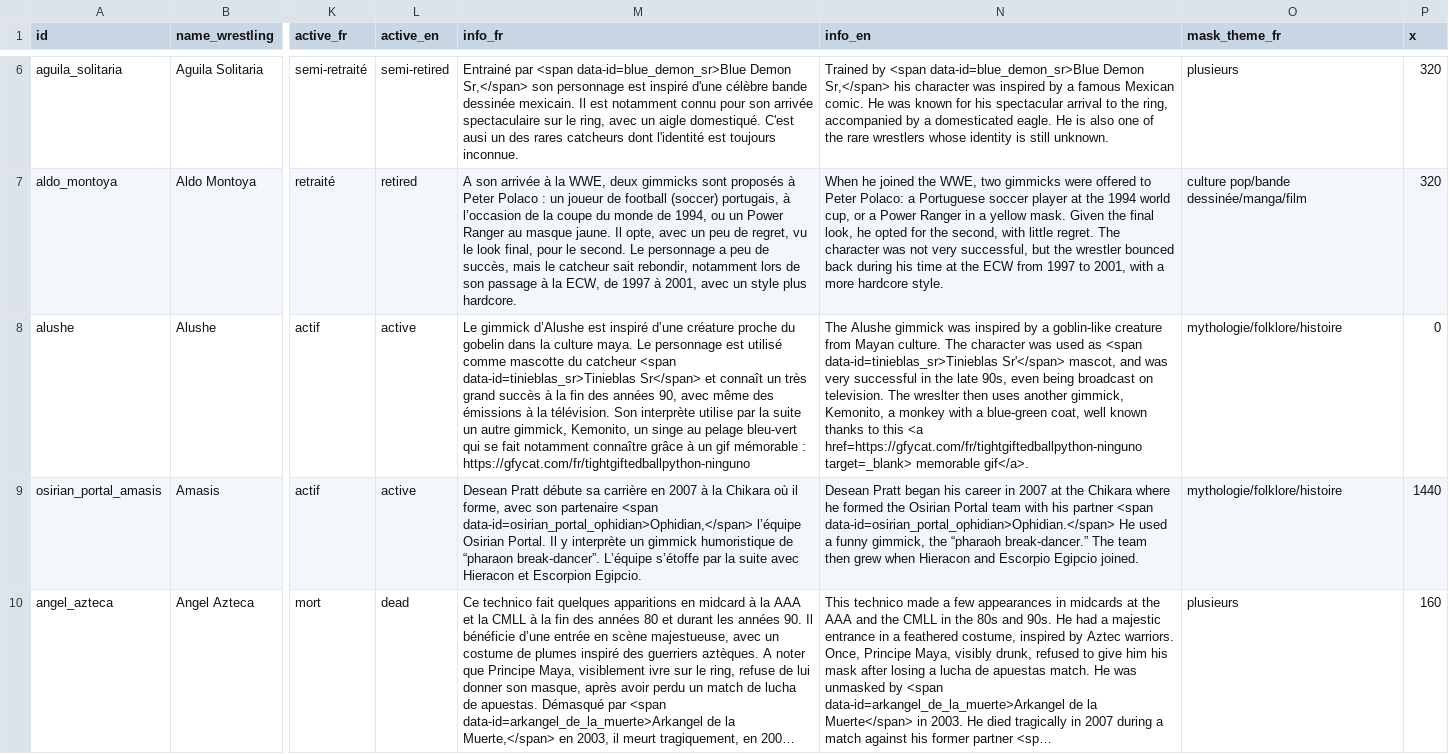
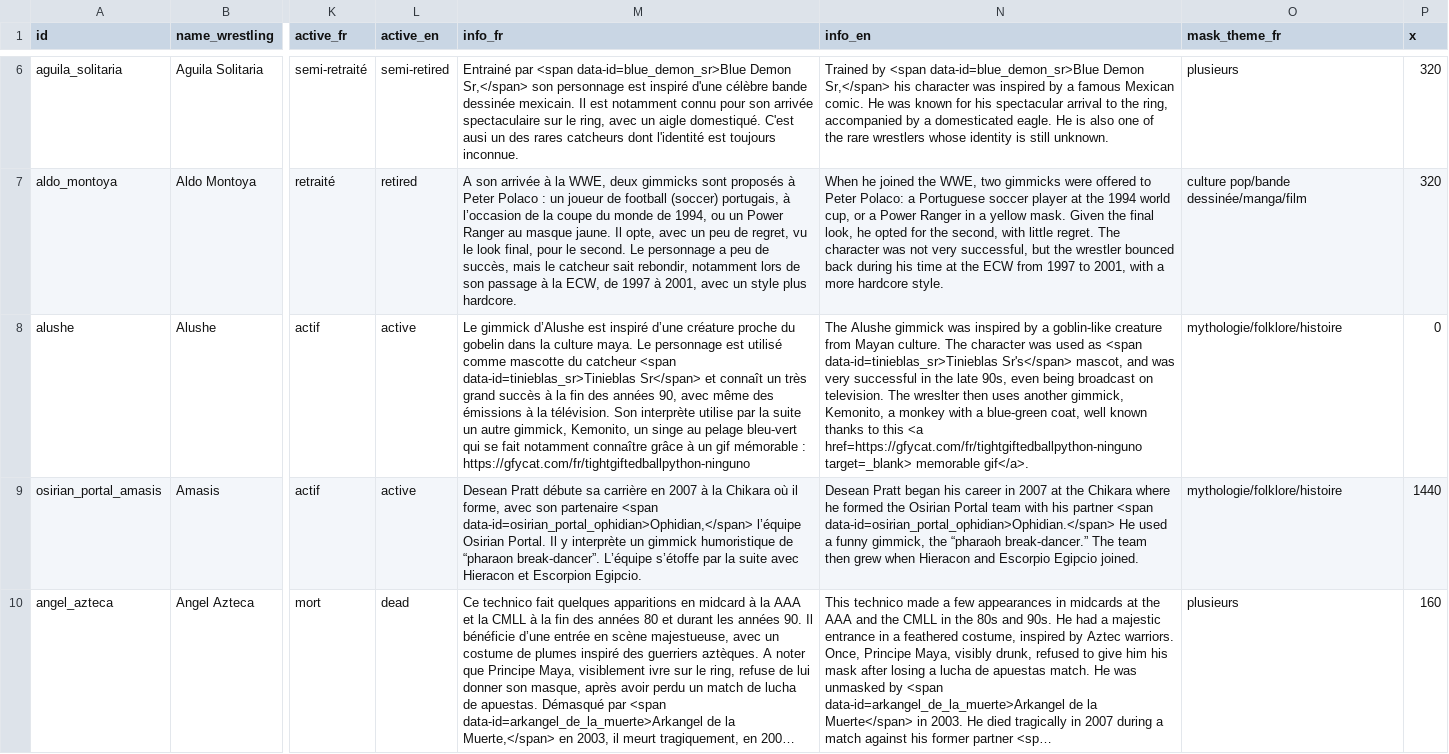
Before and after one commit to the-pudding/wrestling, a CSV file: public/assets/data/wrestlers.csv, drawn as a sheet; only a part is shown, gaps mark what is left out; long unchanged cells end in …; the diff covers the shown part only; the diff names each change by its address in the sheet, - before the commit and + after, or states it on an @@ line.

```diff
--- a/public/assets/data/wrestlers.csv
+++ b/public/assets/data/wrestlers.csv
-N8 (info_en): …<span data-id=tinieblas_sr>Tinieblas Sr'</span> mascot, and…
+N8 (info_en): …<span data-id=tinieblas_sr>Tinieblas Sr's</span> mascot, and…
```
Also changed, not shown: 3 edited cells elsewhere in this file, process/wrestler-data.csv, 1 other file.
